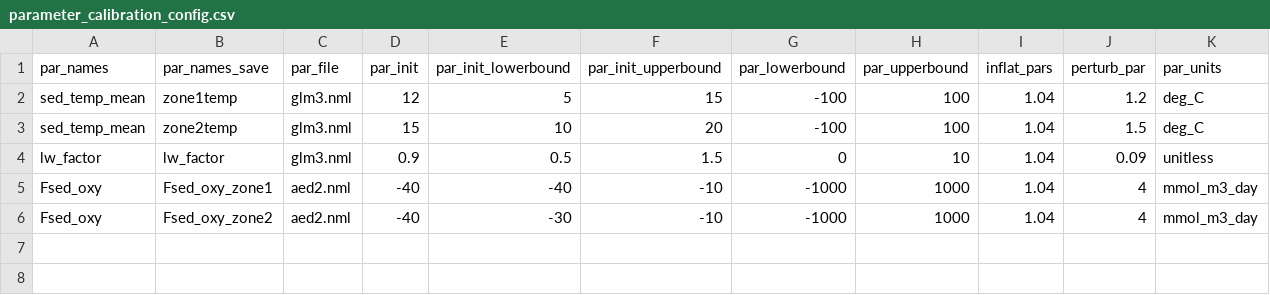
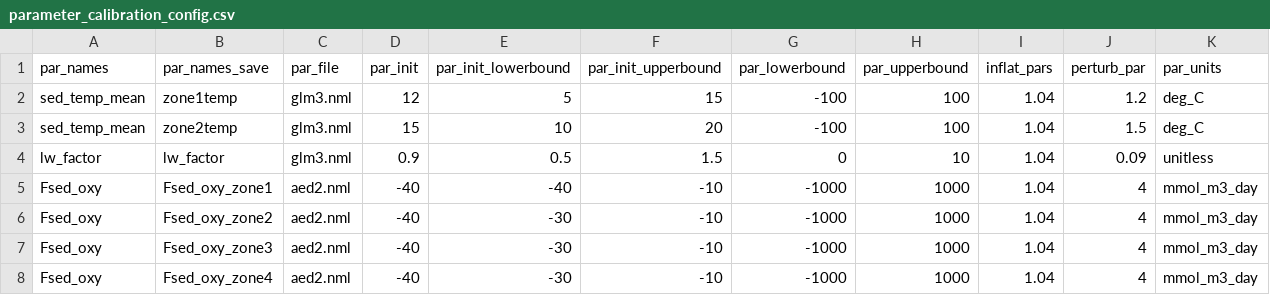
Before and after one commit to wwoelmer/SUNP_fcasts_temp_DO_MS, a CSV file: configuration/default_aed/parameter_calibration_config.csv, drawn as a sheet.

Commit message:
add two more zones fsed

```diff
--- a/configuration/default_aed/parameter_calibration_config.csv
+++ b/configuration/default_aed/parameter_calibration_config.csv
@@ -6 +6,3 @@ Fsed_oxy,Fsed_oxy_zone1,aed2.nml,-40,-40,-10,-1000,1000,1.04,4,mmol_m3_day
 Fsed_oxy,Fsed_oxy_zone2,aed2.nml,-40,-30,-10,-1000,1000,1.04,4,mmol_m3_day
+Fsed_oxy,Fsed_oxy_zone3,aed2.nml,-40,-30,-10,-1000,1000,1.04,4,mmol_m3_day
+Fsed_oxy,Fsed_oxy_zone4,aed2.nml,-40,-30,-10,-1000,1000,1.04,4,mmol_m3_day
```
